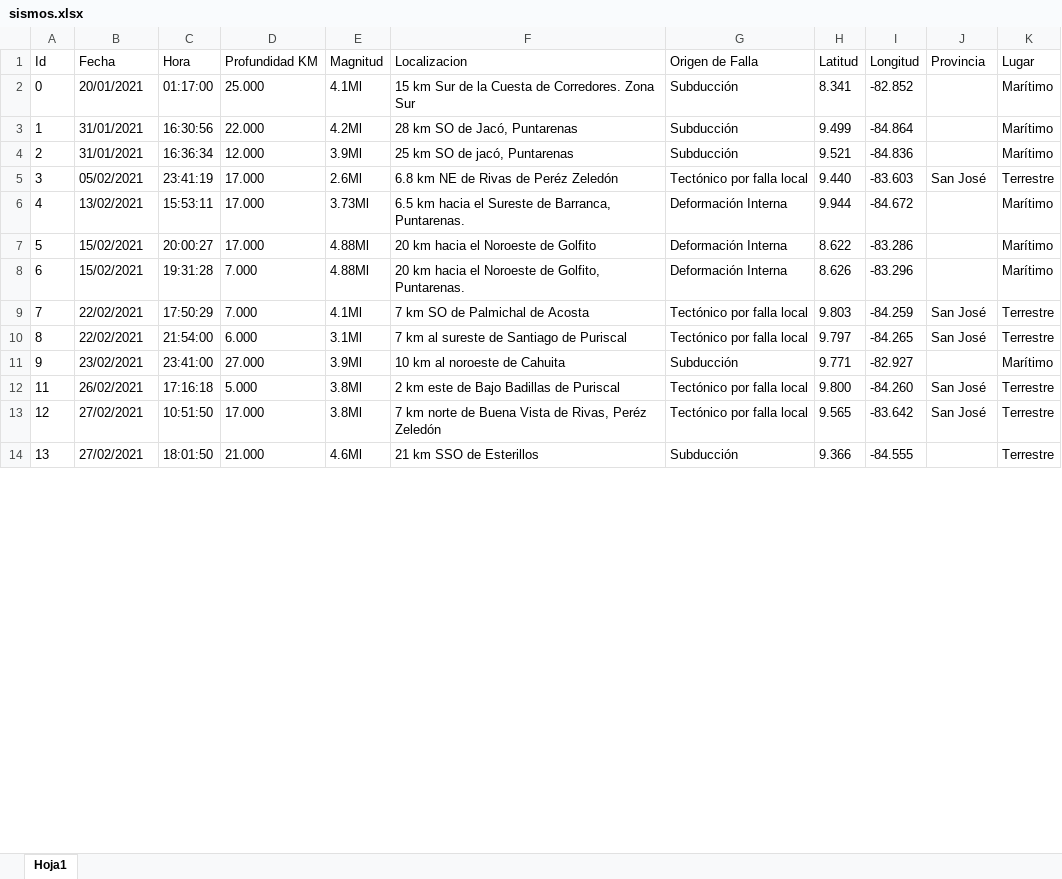
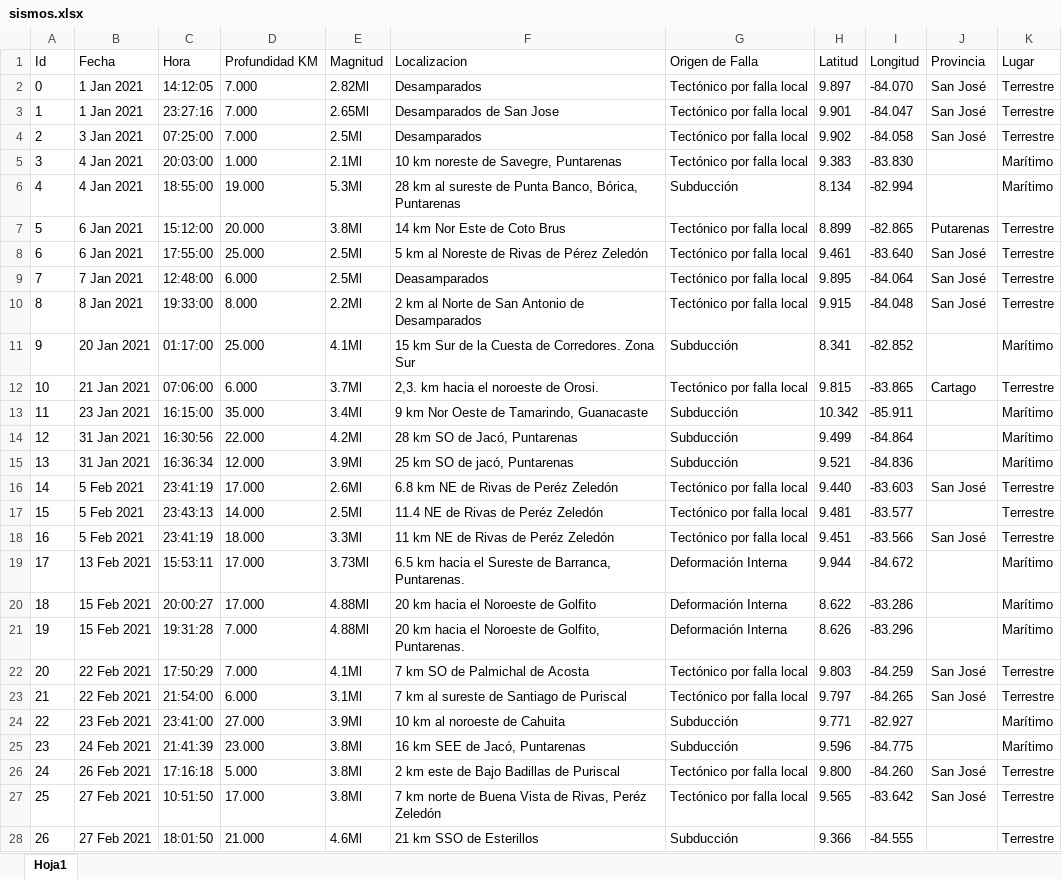
Before and after one commit to TheCsarbeat/Proyecto-1-POO, an Excel workbook: src/files/sismos.xlsx, sheet Hoja1, drawn as a sheet; only a part is shown; values as stored, in another font and other column widths than the file's, no borders; addresses are those after the commit; the diff covers the shown part only; the diff names each change by its address in the sheet, - before the commit and + after, or states it on an @@ line.

```diff
--- a/src/files/sismos.xlsx (sheet Hoja1)
+++ b/src/files/sismos.xlsx (sheet Hoja1)
+row 2: 0 | 1 Jan 2021 | 14:12:05 | 7.000 | 2.82Ml | Desamparados | Tectónico por falla local | 9.897 | -84.070 | San José | Terrestre
+row 3: 1 | 1 Jan 2021 | 23:27:16 | 7.000 | 2.65Ml | Desamparados de San Jose | Tectónico por falla local | 9.901 | -84.047 | San José | Terrestre
+row 4: 2 | 3 Jan 2021 | 07:25:00 | 7.000 | 2.5Ml | Desamparados | Tectónico por falla local | 9.902 | -84.058 | San José | Terrestre
+row 5: 3 | 4 Jan 2021 | 20:03:00 | 1.000 | 2.1Ml | 10 km noreste de Savegre, Puntarenas | Tectónico por falla local | 9.383 | -83.830 |  | Marítimo
+row 6: 4 | 4 Jan 2021 | 18:55:00 | 19.000 | 5.3Ml | 28 km al sureste de Punta Banco, Bórica, Puntarenas | Subducción | 8.134 | -82.994 |  | Marítimo
+row 7: 5 | 6 Jan 2021 | 15:12:00 | 20.000 | 3.8Ml | 14 km Nor Este de Coto Brus | Tectónico por falla local | 8.899 | -82.865 | Putarenas | Terrestre
+row 8: 6 | 6 Jan 2021 | 17:55:00 | 25.000 | 2.5Ml | 5 km al Noreste de Rivas de Pérez Zeledón | Tectónico por falla local | 9.461 | -83.640 | San José | Terrestre
+row 9: 7 | 7 Jan 2021 | 12:48:00 | 6.000 | 2.5Ml | Deasamparados | Tectónico por falla local | 9.895 | -84.064 | San José | Terrestre
+row 10: 8 | 8 Jan 2021 | 19:33:00 | 8.000 | 2.2Ml | 2 km al Norte de San Antonio de Desamparados | Tectónico por falla local | 9.915 | -84.048 | San José | Terrestre
@@ column A (Id) renumbered between rows 11 and 120 @@
-B11 (Fecha): 20/01/2021
+B11 (Fecha): 20 Jan 2021
+row 12: 10 | 21 Jan 2021 | 07:06:00 | 6.000 | 3.7Ml | 2,3. km hacia el noroeste de Orosi. | Tectónico por falla local | 9.815 | -83.865 | Cartago | Terrestre
+row 13: 11 | 23 Jan 2021 | 16:15:00 | 35.000 | 3.4Ml | 9 km Nor Oeste de Tamarindo, Guanacaste | Subducción | 10.342 | -85.911 |  | Marítimo
-B14:B15 (Fecha): 31/01/2021
+B14:B15 (Fecha): 31 Jan 2021
-B16 (Fecha): 05/02/2021
+B16 (Fecha): 5 Feb 2021
+row 17: 15 | 5 Feb 2021 | 23:43:13 | 14.000 | 2.5Ml | 11.4 NE de Rivas de Peréz Zeledón | Tectónico por falla local | 9.481 | -83.577 |  | Terrestre
+row 18: 16 | 5 Feb 2021 | 23:41:19 | 18.000 | 3.3Ml | 11 km NE de Rivas de Peréz Zeledón | Tectónico por falla local | 9.451 | -83.566 | San José | Terrestre
-B19 (Fecha): 13/02/2021
+B19 (Fecha): 13 Feb 2021
-B20:B21 (Fecha): 15/02/2021
+B20:B21 (Fecha): 15 Feb 2021
-B22:B23 (Fecha): 22/02/2021
+B22:B23 (Fecha): 22 Feb 2021
-B24 (Fecha): 23/02/2021
+B24 (Fecha): 23 Feb 2021
+row 25: 23 | 24 Feb 2021 | 21:41:39 | 23.000 | 3.8Ml | 16 km SEE de Jacó, Puntarenas | Subducción | 9.596 | -84.775 |  | Marítimo
-B26 (Fecha): 26/02/2021
+B26 (Fecha): 26 Feb 2021
-B27:B28 (Fecha): 27/02/2021
+B27:B28 (Fecha): 27 Feb 2021
```
Also changed, not shown: 8 added rows, 8 removed rows and 85 edited cells elsewhere in this sheet, build/classes/files/asociados.xlsx, build/classes/files/sismos.xlsx, 42 other files.
